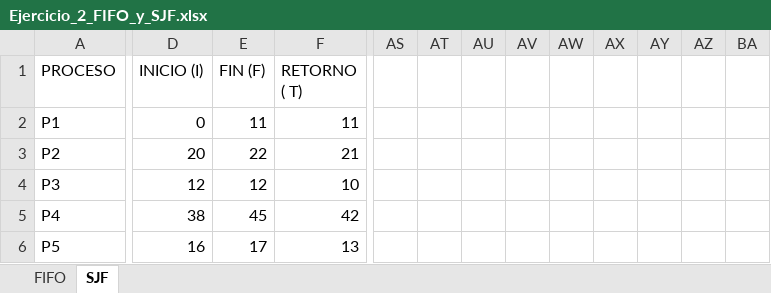
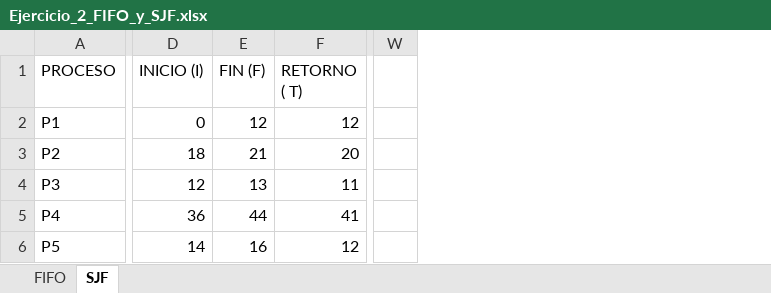
Before and after one commit to ZzZtunombreZzZ/taller-3-planificacion-procesos, an Excel workbook: docs/taller3/ejercicio2/Ejercicio_2_FIFO_y_SJF.xlsx, sheet SJF, drawn as a sheet; only a part is shown, gaps mark what is left out; values as stored, in another font and other column widths than the file's, no cell formats; charts and pictures not drawn; removed rows and columns are numbered as before the commit, all else as after; the diff covers the shown part only; the diff names each change by its address in the sheet, - before the commit and + after, or states it on an @@ line.

```diff
--- a/docs/taller3/ejercicio2/Ejercicio_2_FIFO_y_SJF.xlsx (sheet SJF)
+++ b/docs/taller3/ejercicio2/Ejercicio_2_FIFO_y_SJF.xlsx (sheet SJF)
+column W, empty
-column AS, empty
-column AT, empty
-column AU, empty
-column AV, empty
-column AW, empty
-column AX, empty
-column AY, empty
-column AZ, empty
-column BA, empty
-E2 (FIN (F)): 11
+E2 (FIN (F)): 12
-F2 (RETORNO ( T)): 11
+F2 (RETORNO ( T)): 12
-D3 (INICIO (I)): 20
+D3 (INICIO (I)): 18
-E3 (FIN (F)): 22
+E3 (FIN (F)): 21
-F3 (RETORNO ( T)): 21
+F3 (RETORNO ( T)): 20
-E4 (FIN (F)): 12
+E4 (FIN (F)): 13
-F4 (RETORNO ( T)): 10
+F4 (RETORNO ( T)): 11
-D5 (INICIO (I)): 38
+D5 (INICIO (I)): 36
-E5 (FIN (F)): 45
+E5 (FIN (F)): 44
-F5 (RETORNO ( T)): 42
+F5 (RETORNO ( T)): 41
-D6 (INICIO (I)): 16
+D6 (INICIO (I)): 14
-E6 (FIN (F)): 17
+E6 (FIN (F)): 16
-F6 (RETORNO ( T)): 13
+F6 (RETORNO ( T)): 12
```
Also changed, not shown: 4 added rows, 1 removed row and 99 edited cells elsewhere in this sheet, sheet FIFO, cell formats, formulas that keep their value, charts or pictures, 4 other files.
